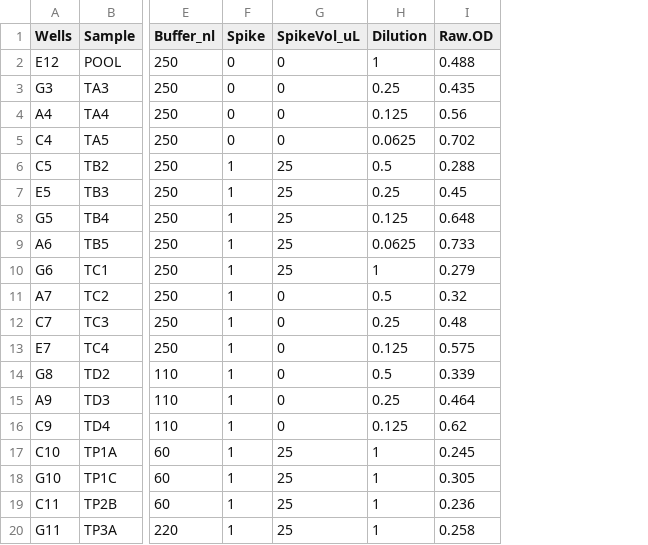
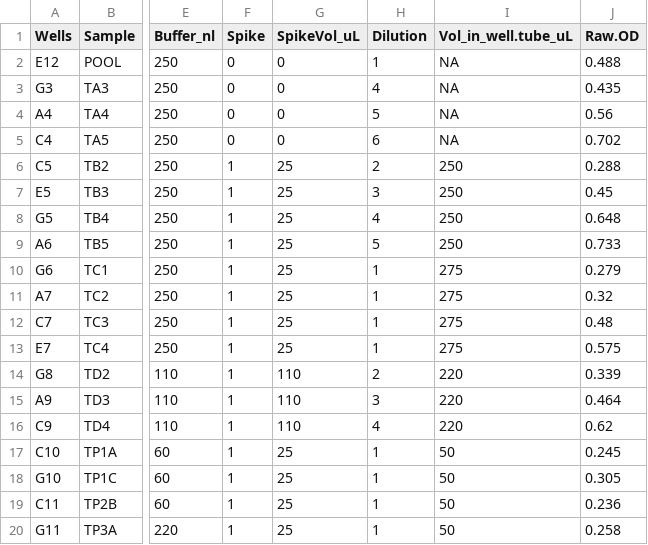
Before and after one commit to PalomaContreras25/HairCort-Evaluation-Nist2020, a CSV file: data/Test4/Data_QC_filtered.csv, drawn as a sheet; only a part is shown, gaps mark what is left out; the diff names each change by its address in the sheet, - before the commit and + after, or states it on an @@ line.

```diff
--- a/data/Test4/Data_QC_filtered.csv
+++ b/data/Test4/Data_QC_filtered.csv
+column I (Vol_in_well.tube_uL), rows 2-20: NA | NA | NA | NA | 250 | 250 | 250 | 250 | 275 | 275 | 275 | 275 | 220 | 220 | 220 | 50 | 50 | 50 | 50
-H3 (Dilution): 0.25
+H3 (Dilution): 4
-H4 (Dilution): 0.125
+H4 (Dilution): 5
-H5 (Dilution): 0.0625
+H5 (Dilution): 6
-H6 (Dilution): 0.5
+H6 (Dilution): 2
-H7 (Dilution): 0.25
+H7 (Dilution): 3
-H8 (Dilution): 0.125
+H8 (Dilution): 4
-H9 (Dilution): 0.0625
+H9 (Dilution): 5
-G11:G13 (SpikeVol_uL): 0
+G11:G13 (SpikeVol_uL): 25
-H11 (Dilution): 0.5
+H11 (Dilution): 1
-H12 (Dilution): 0.25
+H12 (Dilution): 1
-H13 (Dilution): 0.125
+H13 (Dilution): 1
-G14:G16 (SpikeVol_uL): 0
+G14:G16 (SpikeVol_uL): 110
-H14 (Dilution): 0.5
+H14 (Dilution): 2
-H15 (Dilution): 0.25
+H15 (Dilution): 3
-H16 (Dilution): 0.125
+H16 (Dilution): 4
```
Also changed, not shown: data/Test4/Data_QC_flagged.csv, data/Test4/Data_cort_values_methodB.csv, 18 other files.
